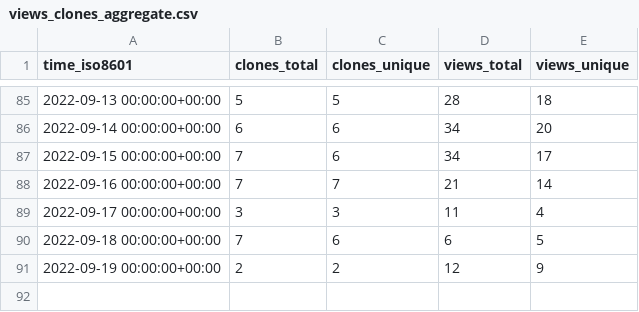
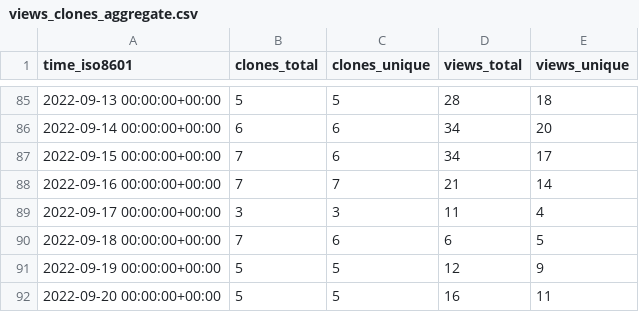
Before and after one commit to awslabs/aws-cloudsaga, a CSV file: awslabs/aws-cloudsaga/ghrs-data/views_clones_aggregate.csv, drawn as a sheet; only a part is shown, gaps mark what is left out.

```diff
--- a/awslabs/aws-cloudsaga/ghrs-data/views_clones_aggregate.csv
+++ b/awslabs/aws-cloudsaga/ghrs-data/views_clones_aggregate.csv
@@ -90,2 +90,3 @@ time_iso8601,clones_total,clones_unique,views_total,views_unique
 2022-09-18 00:00:00+00:00,7,6,6,5
-2022-09-19 00:00:00+00:00,2,2,12,9
+2022-09-19 00:00:00+00:00,5,5,12,9
+2022-09-20 00:00:00+00:00,5,5,16,11
```
Also changed, not shown: 1 other file.
